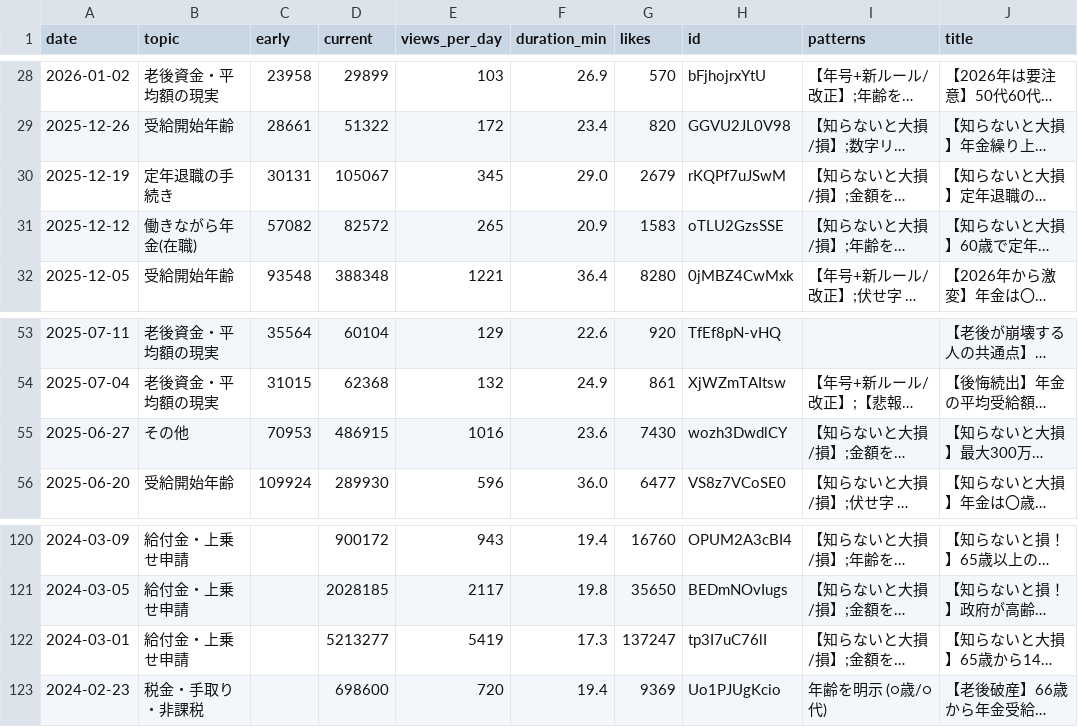
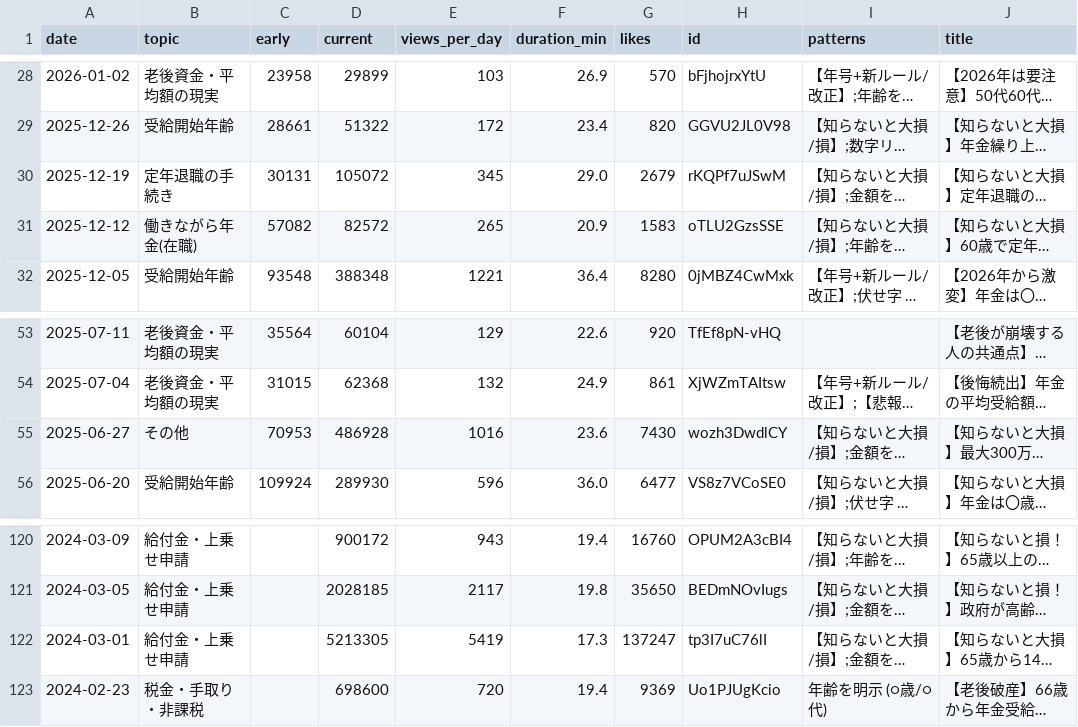
Before and after one commit to 85mighty/seido-tube, a CSV file: analysis/videos.csv, drawn as a sheet; only a part is shown, gaps mark what is left out; long unchanged cells end in …; the diff covers the shown part only; the diff names each change by its address in the sheet, - before the commit and + after, or states it on an @@ line.

```diff
--- a/analysis/videos.csv
+++ b/analysis/videos.csv
-D30 (current): 105067
+D30 (current): 105072
-D55 (current): 486915
+D55 (current): 486928
-D122 (current): 5213277
+D122 (current): 5213305
```
Also changed, not shown: 11 edited cells elsewhere in this file, analysis/title_patterns.csv, analysis/topic_ranking.csv, 4 other files.
